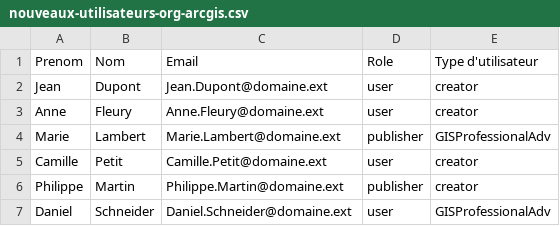
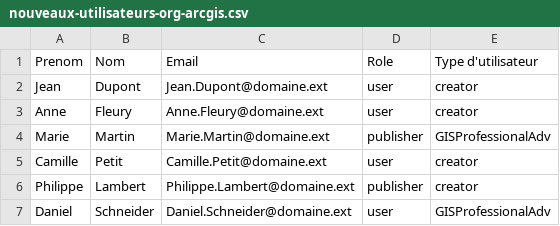
Before and after one commit to JapaLenos/Python-in-ArcGIS, a CSV file: Prise-en-main-API-Python/Tuto1-admin-utilisateurs-groupes/nouveaux-utilisateurs-org-arcgis.csv, drawn as a sheet.

Commit message:
Update nouveaux-utilisateurs-org-arcgis.csv

```diff
--- a/Prise-en-main-API-Python/Tuto1-admin-utilisateurs-groupes/nouveaux-utilisateurs-org-arcgis.csv
+++ b/Prise-en-main-API-Python/Tuto1-admin-utilisateurs-groupes/nouveaux-utilisateurs-org-arcgis.csv
@@ -3,5 +3,5 @@ Jean;Dupont;Jean.Dupont@domaine.ext;user;creator
 Anne;Fleury;Anne.Fleury@domaine.ext;user;creator
-Marie;Lambert;Marie.Lambert@domaine.ext;publisher;GISProfessionalAdv
+Marie;Martin;Marie.Martin@domaine.ext;publisher;GISProfessionalAdv
 Camille;Petit;Camille.Petit@domaine.ext;user;creator
-Philippe;Martin;Philippe.Martin@domaine.ext;publisher;creator
+Philippe;Lambert;Philippe.Lambert@domaine.ext;publisher;creator
 Daniel;Schneider;Daniel.Schneider@domaine.ext;user;GISProfessionalAdv
```
